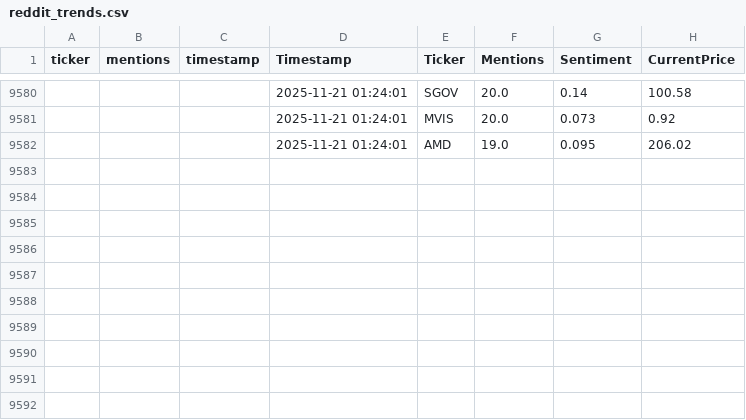
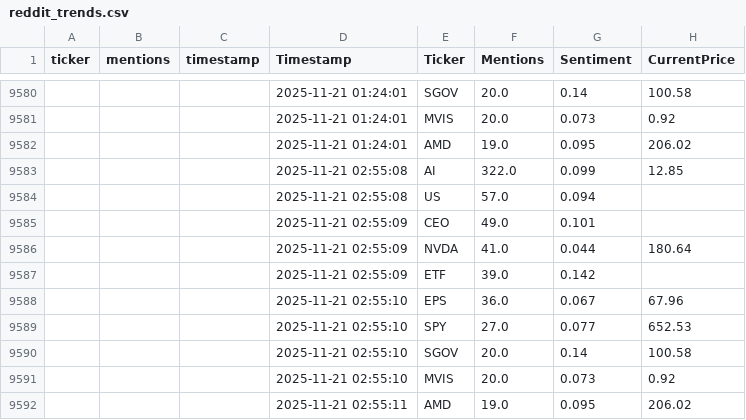
Before and after one commit to winko-coder/reddit_tracker, a CSV file: reddit_trends.csv, drawn as a sheet; only a part is shown, gaps mark what is left out; the diff names each change by its address in the sheet, - before the commit and + after, or states it on an @@ line.

```diff
--- a/reddit_trends.csv
+++ b/reddit_trends.csv
+row 9583:  |  |  | 2025-11-21 02:55:08 | AI | 322.0 | 0.099 | 12.85
+row 9584:  |  |  | 2025-11-21 02:55:08 | US | 57.0 | 0.094
+row 9585:  |  |  | 2025-11-21 02:55:09 | CEO | 49.0 | 0.101
+row 9586:  |  |  | 2025-11-21 02:55:09 | NVDA | 41.0 | 0.044 | 180.64
+row 9587:  |  |  | 2025-11-21 02:55:09 | ETF | 39.0 | 0.142
+row 9588:  |  |  | 2025-11-21 02:55:10 | EPS | 36.0 | 0.067 | 67.96
+row 9589:  |  |  | 2025-11-21 02:55:10 | SPY | 27.0 | 0.077 | 652.53
+row 9590:  |  |  | 2025-11-21 02:55:10 | SGOV | 20.0 | 0.14 | 100.58
+row 9591:  |  |  | 2025-11-21 02:55:10 | MVIS | 20.0 | 0.073 | 0.92
+row 9592:  |  |  | 2025-11-21 02:55:11 | AMD | 19.0 | 0.095 | 206.02
```
